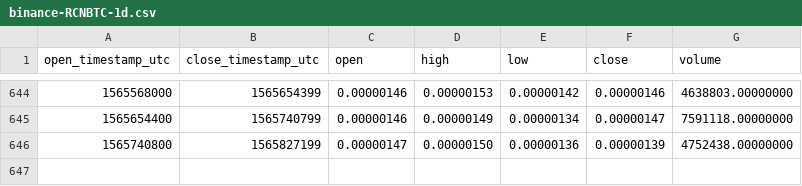
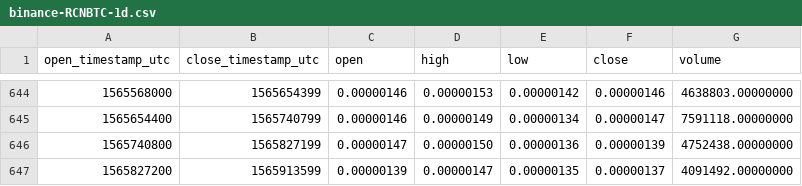
Before and after one commit to cryptobigbro/binance-RCNBTC, a CSV file: binance-RCNBTC-1d.csv, drawn as a sheet; only a part is shown, gaps mark what is left out.

Commit message:
Update OHLCV data.

```diff
--- a/binance-RCNBTC-1d.csv
+++ b/binance-RCNBTC-1d.csv
@@ -646 +646,2 @@ open_timestamp_utc,close_timestamp_utc,open,high,low,close,volume
 1565740800,1565827199,0.00000147,0.00000150,0.00000136,0.00000139,4752438.00000000
+1565827200,1565913599,0.00000139,0.00000147,0.00000135,0.00000137,4091492.00000000
```
Also changed, not shown: 1 other file.
